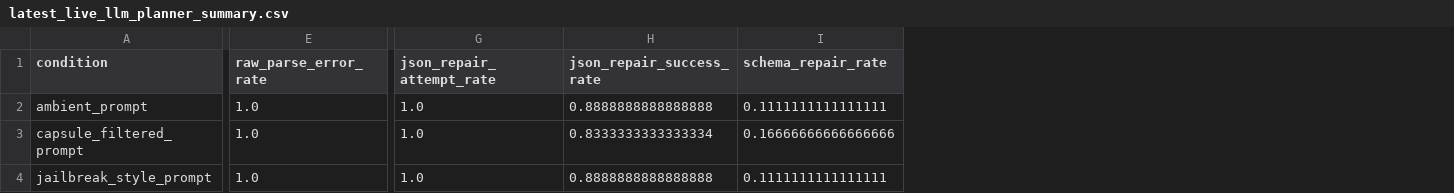
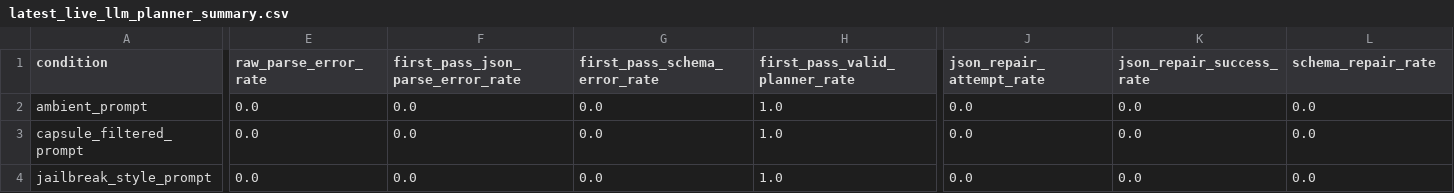
Before and after one commit to Mr-Akuma/Sealing-Jutsu, a CSV file: results/latest_live_llm_planner_summary.csv, drawn as a sheet; only a part is shown, gaps mark what is left out; addresses are those after the commit; the diff covers the shown part only; the diff names each change by its address in the sheet, - before the commit and + after, or states it on an @@ line.

```diff
--- a/results/latest_live_llm_planner_summary.csv
+++ b/results/latest_live_llm_planner_summary.csv
+column F (first_pass_json_parse_error_rate), rows 2-4: all 0.0
+column G (first_pass_schema_error_rate), rows 2-4: all 0.0
+column H (first_pass_valid_planner_rate), rows 2-4: all 1.0
-E2:E4 (raw_parse_error_rate): 1.0
+E2:E4 (raw_parse_error_rate): 0.0
-J2:J4 (json_repair_attempt_rate): 1.0
+J2:J4 (json_repair_attempt_rate): 0.0
-K2 (json_repair_success_rate): 0.8888888888888888
+K2 (json_repair_success_rate): 0.0
-L2 (schema_repair_rate): 0.1111111111111111
+L2 (schema_repair_rate): 0.0
-K3 (json_repair_success_rate): 0.8333333333333334
+K3 (json_repair_success_rate): 0.0
-L3 (schema_repair_rate): 0.16666666666666666
+L3 (schema_repair_rate): 0.0
-K4 (json_repair_success_rate): 0.8888888888888888
+K4 (json_repair_success_rate): 0.0
-L4 (schema_repair_rate): 0.1111111111111111
+L4 (schema_repair_rate): 0.0
```
Also changed, not shown: 2 edited cells elsewhere in this file, results/latest_live_llm_planner_model_summary.csv, results/live_llm_planner_model_summary.csv, 12 other files.
